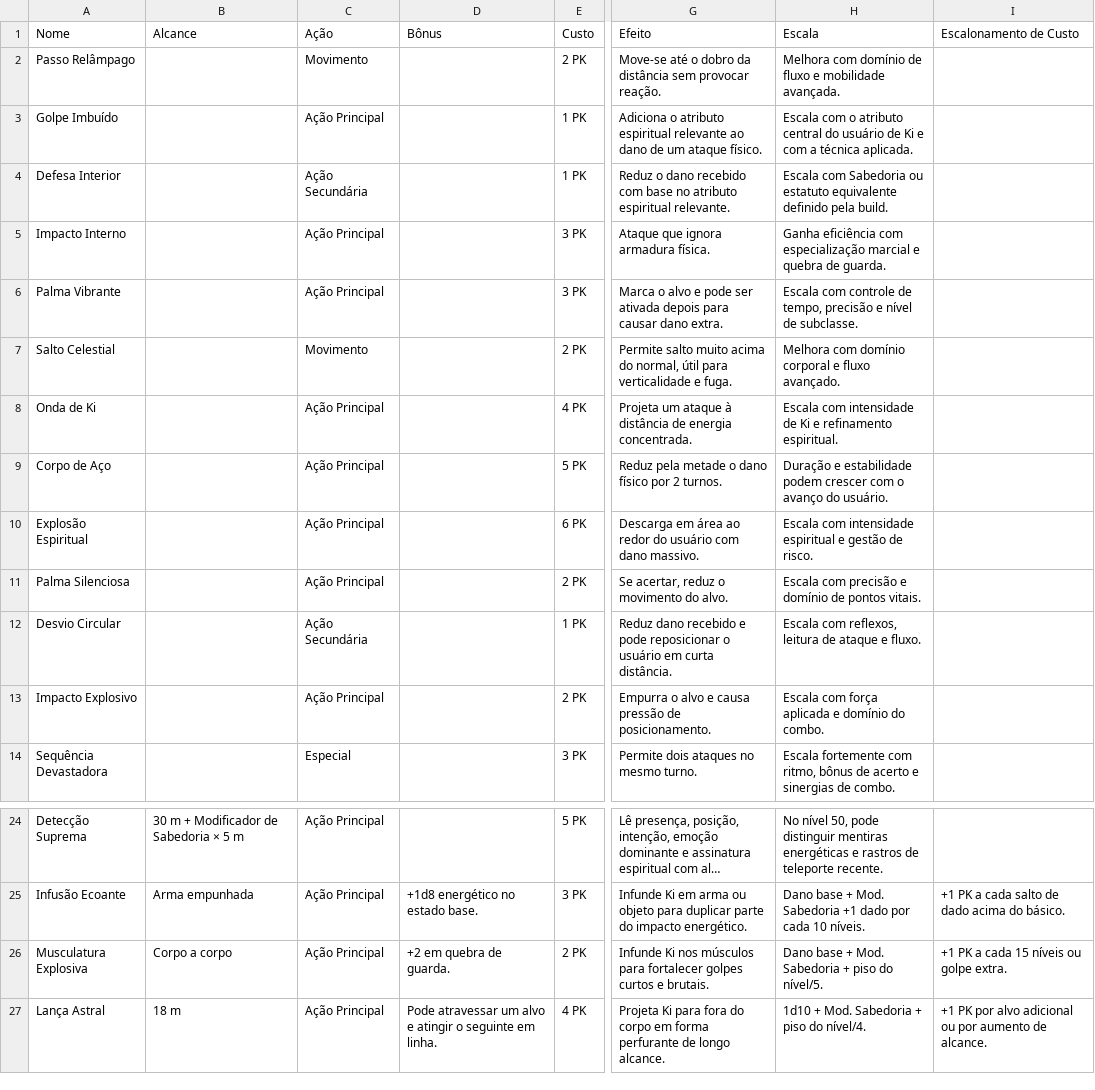
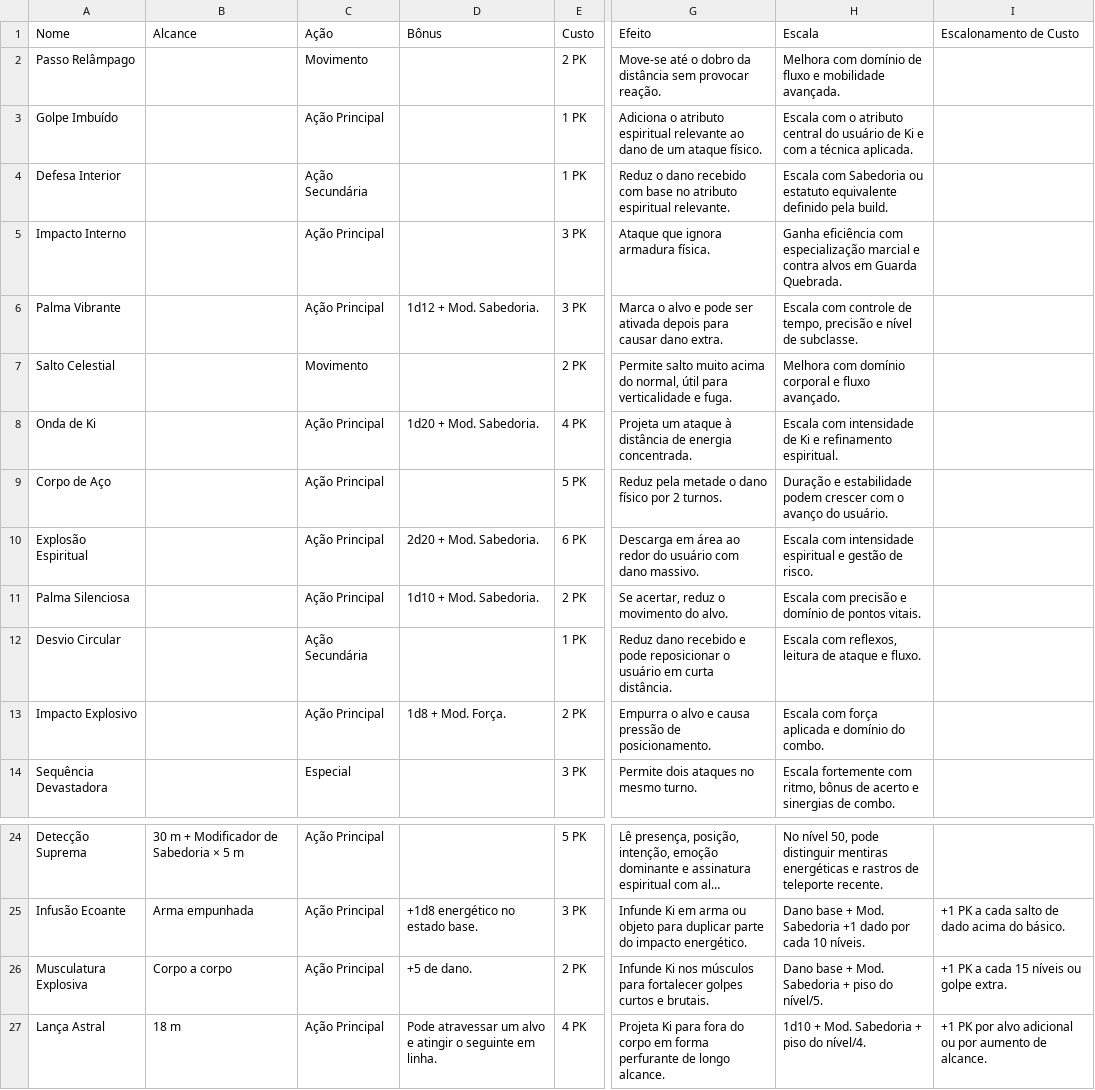
Before and after one commit to CiborgLuiz/Site-sistema-Desordem, a CSV file: Sistema/DESORDEM/Magias/Técnicas de Ki 697b3b0ced9944c5ac27df54e855b67e.csv, drawn as a sheet; only a part is shown, gaps mark what is left out; long unchanged cells end in …; the diff names each change by its address in the sheet, - before the commit and + after, or states it on an @@ line.

Commit message:
Mudanças de ajustes gerais no sistema e no site para suprir dependencias

```diff
--- a/Sistema/DESORDEM/Magias/Técnicas de Ki 697b3b0ced9944c5ac27df54e855b67e.csv
+++ b/Sistema/DESORDEM/Magias/Técnicas de Ki 697b3b0ced9944c5ac27df54e855b67e.csv
-H5 (Escala): …marcial e quebra de guarda.
+H5 (Escala): …marcial e contra alvos em Guarda Quebrada.
-D6 (Bônus): (empty)
+D6 (Bônus): 1d12 + Mod. Sabedoria.
-D8 (Bônus): (empty)
+D8 (Bônus): 1d20 + Mod. Sabedoria.
-D10 (Bônus): (empty)
+D10 (Bônus): 2d20 + Mod. Sabedoria.
-D11 (Bônus): (empty)
+D11 (Bônus): 1d10 + Mod. Sabedoria.
-D13 (Bônus): (empty)
+D13 (Bônus): 1d8 + Mod. Força.
-D26 (Bônus): +2 em quebra de guarda.
+D26 (Bônus): +5 de dano.
```
Also changed, not shown: Sistema/DESORDEM/Criar Personagem/Subclasses 4ff6f2db938a46e09513497027fc1d23.csv, Sistema/DESORDEM/Itens/Equipamentos d7ca8178912546b9a539ec5e7682bae5.csv, 30 other files.
